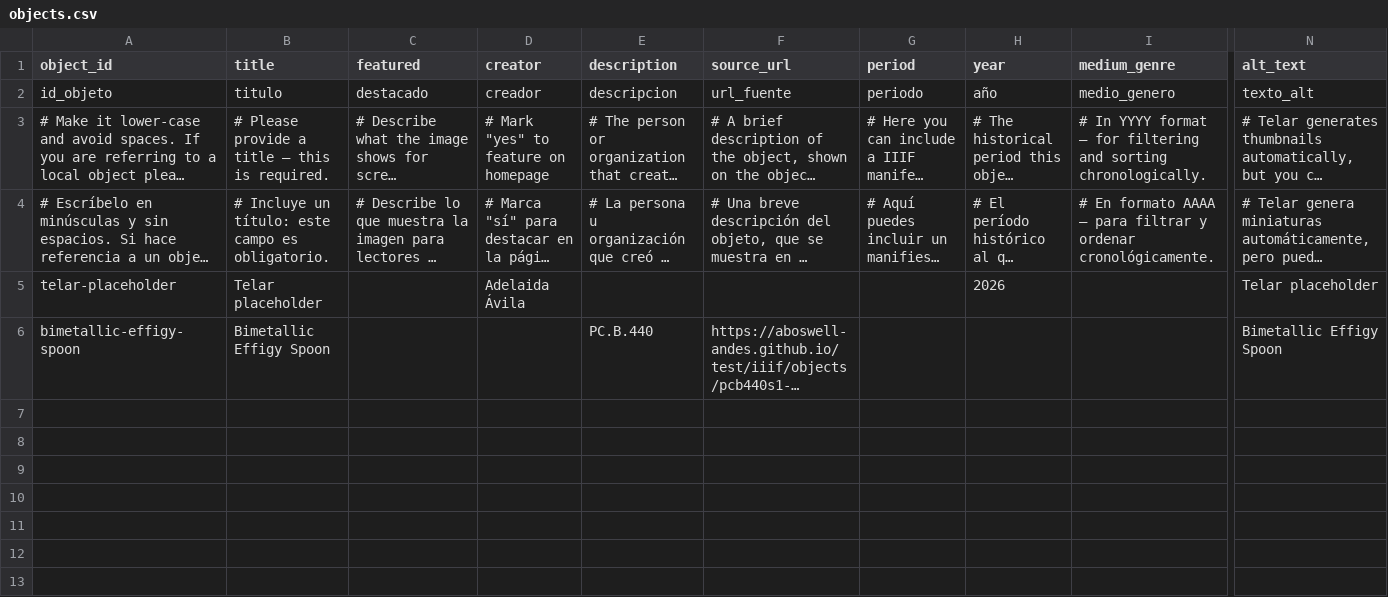
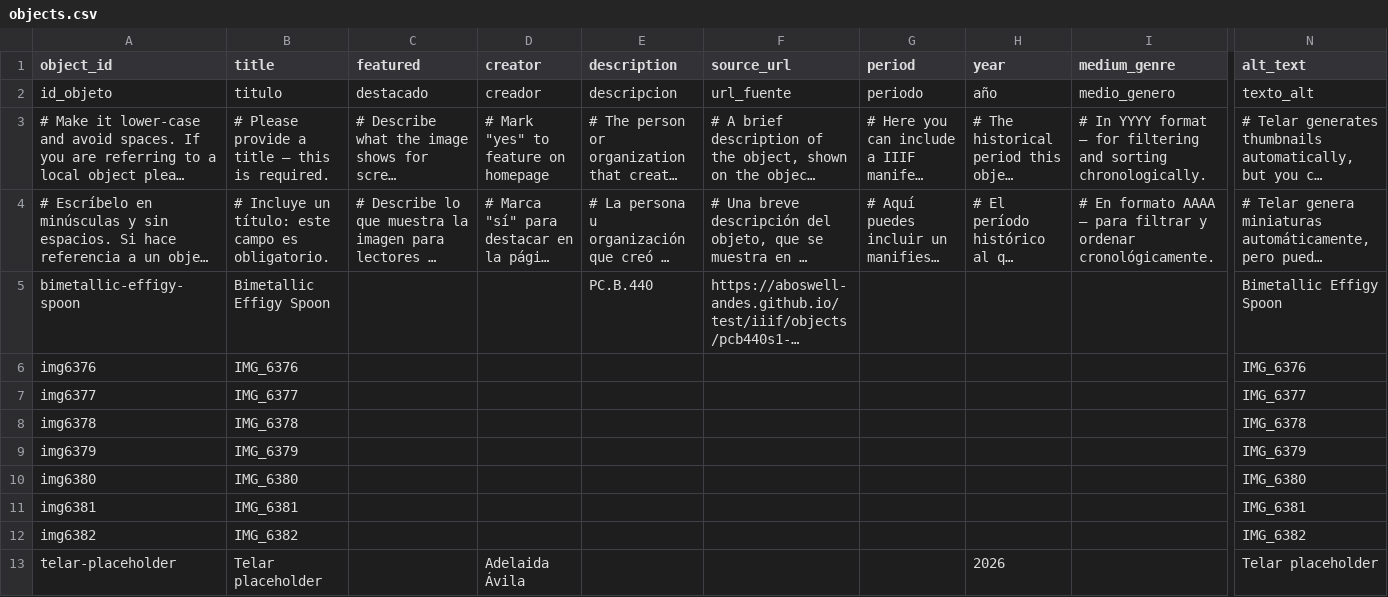
Before and after one commit to jesurosasd-alt/spoonman, a CSV file: telar-content/spreadsheets/objects.csv, drawn as a sheet; only a part is shown, gaps mark what is left out; long unchanged cells end in …; rows hold the shown columns only; the diff names each change by its address in the sheet, - before the commit and + after, or states it on an @@ line.

Commit message:
Add img6382, img6381, img6380, img6379, img6378, img6377, img6376 via Telar Compositor [skip ci]

```diff
--- a/telar-content/spreadsheets/objects.csv
+++ b/telar-content/spreadsheets/objects.csv
@@ row 6 moved to row 5: bimetallic-effigy-spoon @@
+row 6: img6376 | IMG_6376 |  |  |  |  |  |  |  | IMG_6376
+row 7: img6377 | IMG_6377 |  |  |  |  |  |  |  | IMG_6377
+row 8: img6378 | IMG_6378 |  |  |  |  |  |  |  | IMG_6378
+row 9: img6379 | IMG_6379 |  |  |  |  |  |  |  | IMG_6379
+row 10: img6380 | IMG_6380 |  |  |  |  |  |  |  | IMG_6380
+row 11: img6381 | IMG_6381 |  |  |  |  |  |  |  | IMG_6381
+row 12: img6382 | IMG_6382 |  |  |  |  |  |  |  | IMG_6382
```
Also changed, not shown: 7 other files.
